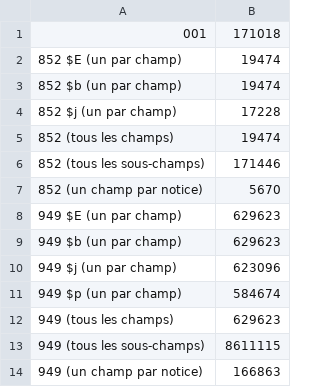
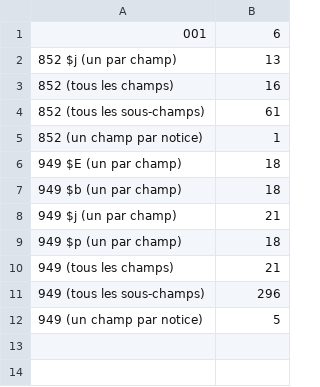
Before and after one commit to linked-swissbib/mfWorkflows, a CSV file: src/main/resources/statistics/itemOutput.csv, drawn as a sheet.

Commit message:
Item stat (file names updated)

```diff
--- a/src/main/resources/statistics/itemOutput.csv
+++ b/src/main/resources/statistics/itemOutput.csv
@@ -1,14 +1,12 @@
-001	171018
-852 $E (un par champ)	19474
-852 $b (un par champ)	19474
-852 $j (un par champ)	17228
-852 (tous les champs)	19474
-852 (tous les sous-champs)	171446
-852 (un champ par notice)	5670
-949 $E (un par champ)	629623
-949 $b (un par champ)	629623
-949 $j (un par champ)	623096
-949 $p (un par champ)	584674
-949 (tous les champs)	629623
-949 (tous les sous-champs)	8611115
-949 (un champ par notice)	166863
+001	6
+852 $j (un par champ)	13
+852 (tous les champs)	16
+852 (tous les sous-champs)	61
+852 (un champ par notice)	1
+949 $E (un par champ)	18
+949 $b (un par champ)	18
+949 $j (un par champ)	21
+949 $p (un par champ)	18
+949 (tous les champs)	21
+949 (tous les sous-champs)	296
+949 (un champ par notice)	5
```
Also changed, not shown: 1 other file.
